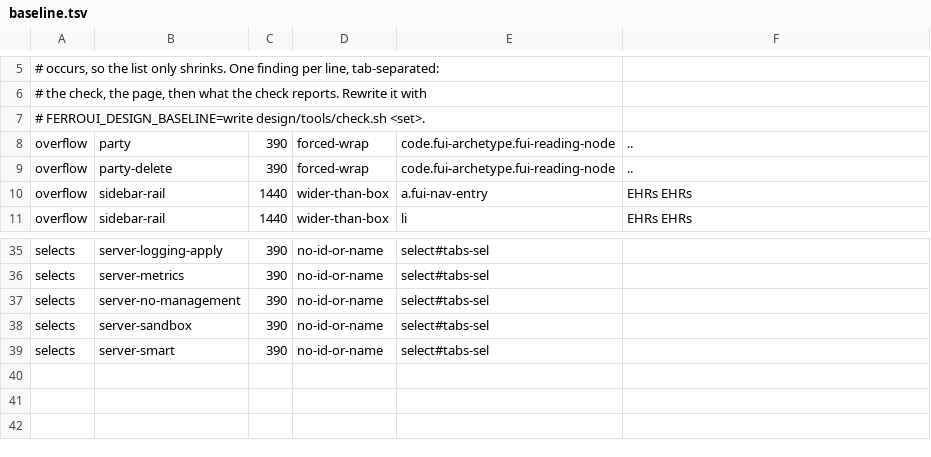
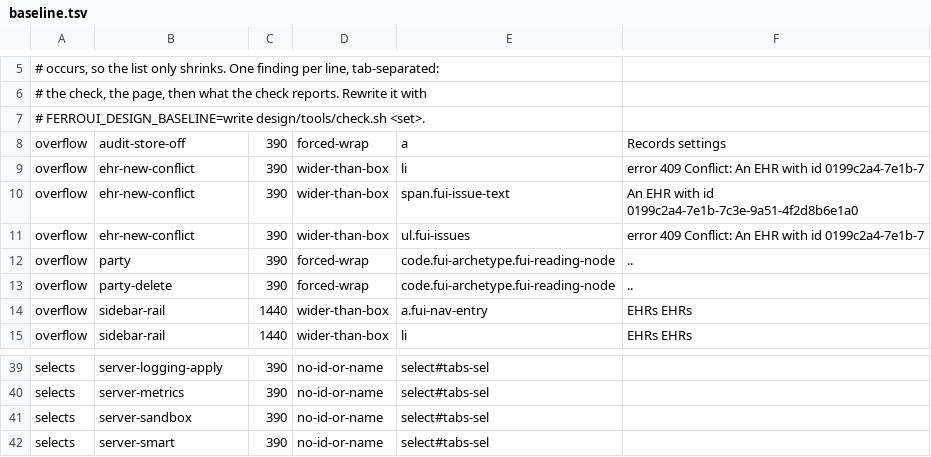
Before and after one commit to FerroHEALTH/FerroUI, a TSV file: design/consoles/ferroehr/baseline.tsv, drawn as a sheet; only a part is shown, gaps mark what is left out; removed rows and columns are numbered as before the commit, all else as after; the diff names each change by its address in the sheet, - before the commit and + after, or states it on an @@ line.

Commit message:
docs(design): sync to the latest design, add the popups check, settle before measuring
Sync design/ to the library and consoles as revised on 2026-10-21 (the
R29 listbox, the one popup surface, the F7 phone rule, the E6 wording,
the subscription editor and the FerroEHR forms module). The designer's
popups.py joins the shared tools and check.sh; their selects.py is the
clipped-value case selects.py already covers.

Every browser check now waits until the layout holds still for three
frames, finishes finite animations and pauses endless ones, so a slower
runner measures what a fast one does. Chrome's pipe ends are moved above
fd 4 before the spawn, so a single browser starts too.

The FerroEHR baseline records the snapshot's four new 390 px overflow
findings and drops a fixed selects one.

Refs #146

```diff
--- a/design/consoles/ferroehr/baseline.tsv
+++ b/design/consoles/ferroehr/baseline.tsv
+row 8: overflow | audit-store-off | 390 | forced-wrap | a | Records settings
+row 9: overflow | ehr-new-conflict | 390 | wider-than-box | li | error 409 Conflict: An EHR with id 0199c2a4-7e1b-7
+row 10: overflow | ehr-new-conflict | 390 | wider-than-box | span.fui-issue-text | An EHR with id 0199c2a4-7e1b-7c3e-9a51-4f2d8b6e1a0
+row 11: overflow | ehr-new-conflict | 390 | wider-than-box | ul.fui-issues | error 409 Conflict: An EHR with id 0199c2a4-7e1b-7
-row 37: selects | server-no-management | 390 | no-id-or-name | select#tabs-sel
```
Also changed, not shown: 25 other files.
